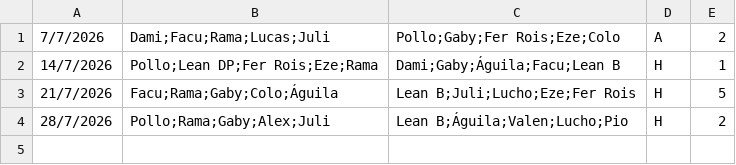
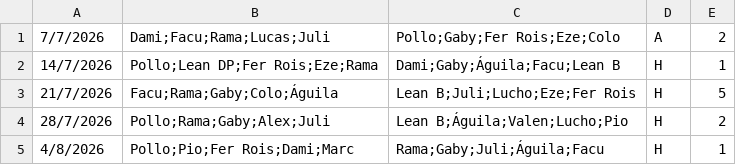
Before and after one commit to ramimartin/polimiedos, a CSV file: data/futbol_martes_6.csv, drawn as a sheet; the diff names each change by its address in the sheet, - before the commit and + after, or states it on an @@ line.

Commit message:
Resultados 4/8

```diff
--- a/data/futbol_martes_6.csv
+++ b/data/futbol_martes_6.csv
+row 5: 4/8/2026 | Pollo;Pio;Fer Rois;Dami;Marc | Rama;Gaby;Juli;Águila;Facu | H | 1
```
